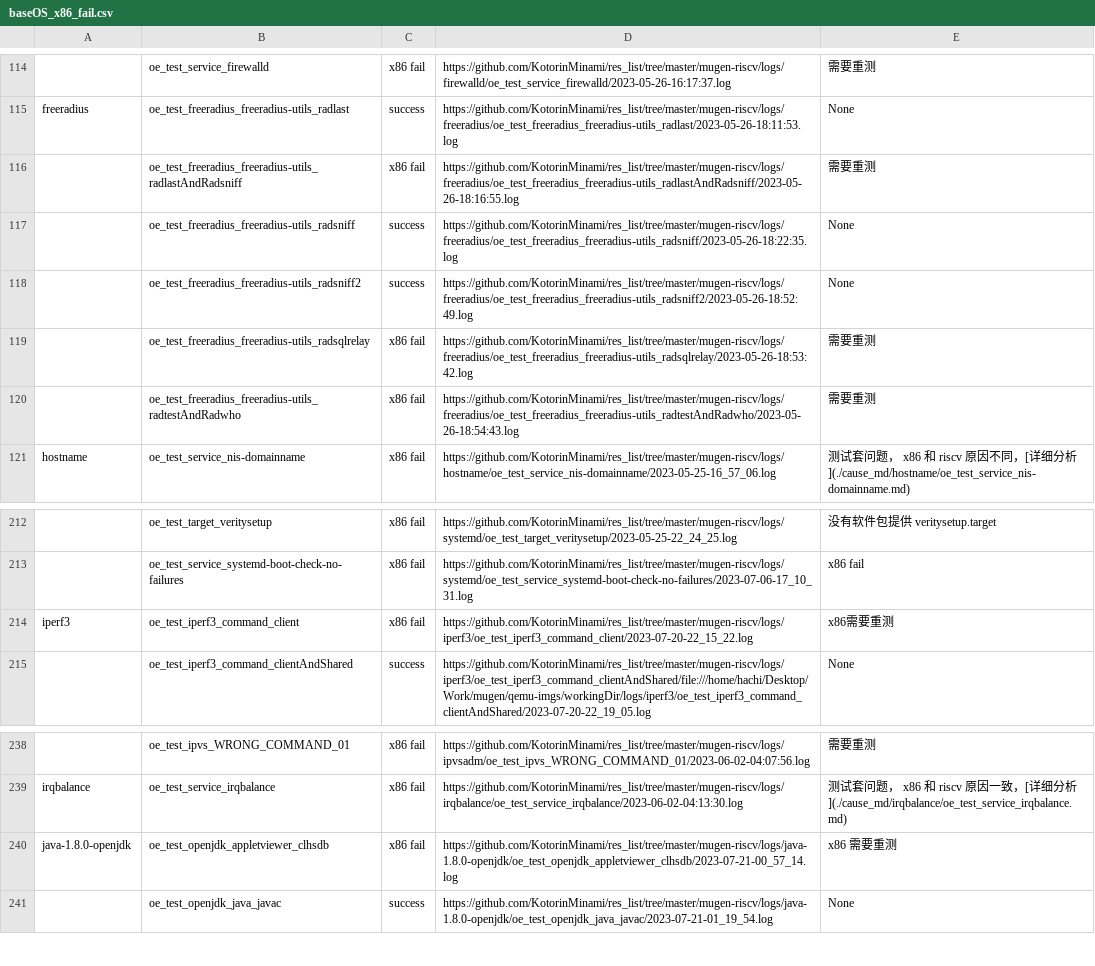
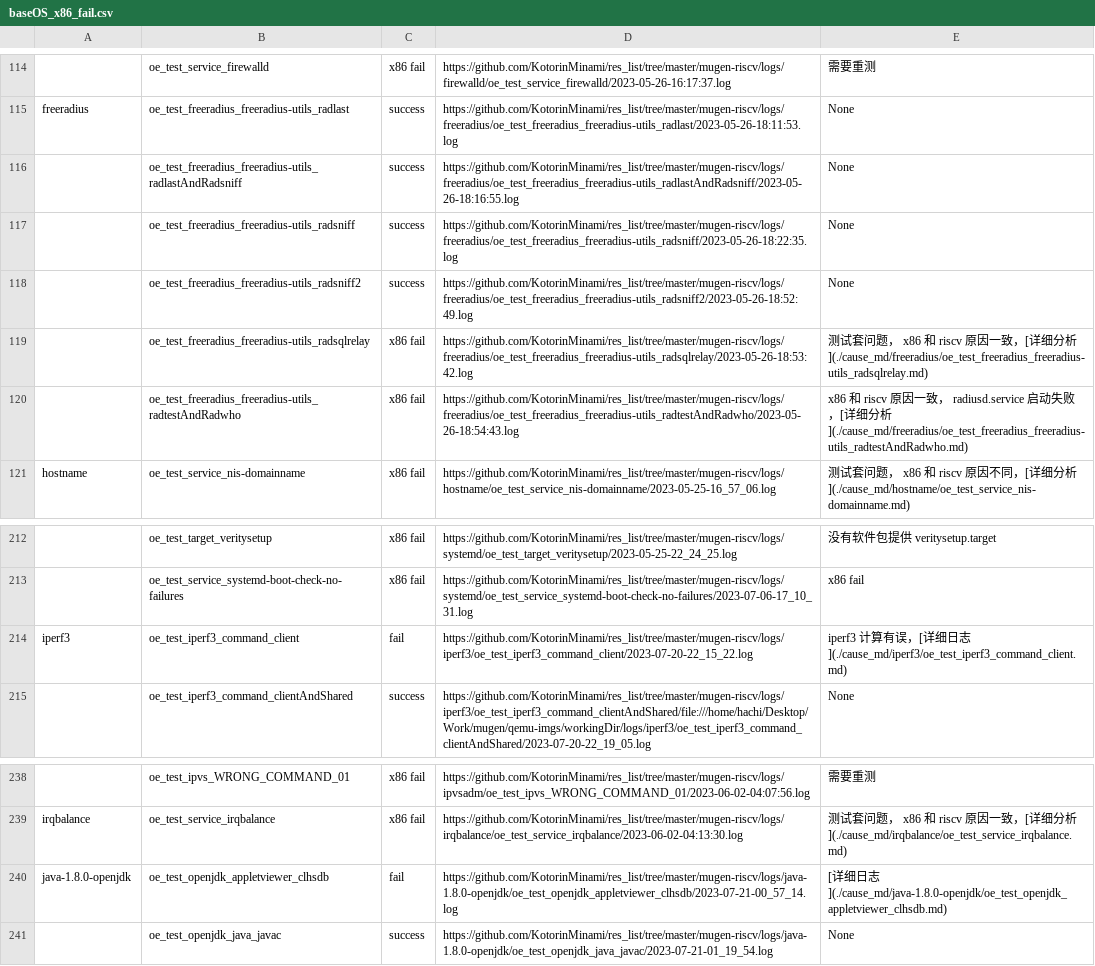
Before and after one commit to weilinfox/PLCT-Working, a CSV file: Done/Week9/lists/baseOS_x86_fail.csv, drawn as a sheet; only a part is shown, gaps mark what is left out; the diff names each change by its address in the sheet, - before the commit and + after, or states it on an @@ line.

Commit message:
Update some x86 fail cause

```diff
--- a/Done/Week9/lists/baseOS_x86_fail.csv
+++ b/Done/Week9/lists/baseOS_x86_fail.csv
-C116: x86 fail
+C116: success
-E116: 需要重测
+E116: None
-E119: 需要重测
+E119: 测试套问题， x86 和 riscv 原因一致，[详细分析](./cause_md/freeradius/oe_test_freeradius_freeradius-utils_radsqlrelay.md)
-E120: 需要重测
+E120: x86 和 riscv 原因一致， radiusd.service 启动失败，[详细分析](./cause_md/freeradius/oe_test_freeradius_freeradius-utils_radtestAndRadwho.md)
-C214: x86 fail
+C214: fail
-E214: x86需要重测
+E214: iperf3 计算有误，[详细日志](./cause_md/iperf3/oe_test_iperf3_command_client.md)
-C240: x86 fail
+C240: fail
-E240: x86 需要重测
+E240: [详细日志](./cause_md/java-1.8.0-openjdk/oe_test_openjdk_appletviewer_clhsdb.md)
```
Also changed, not shown: 4 other files.
